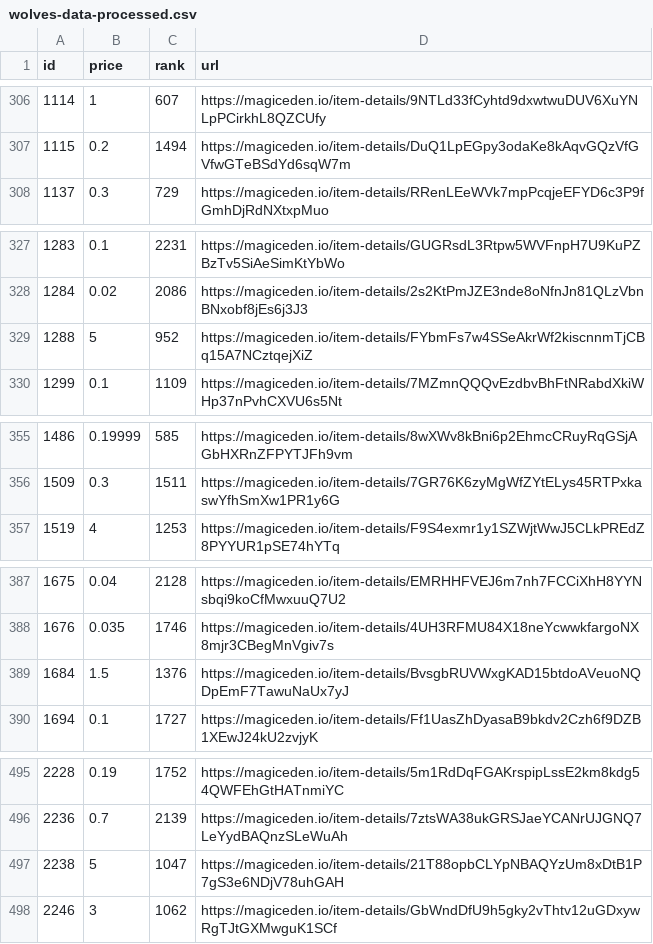
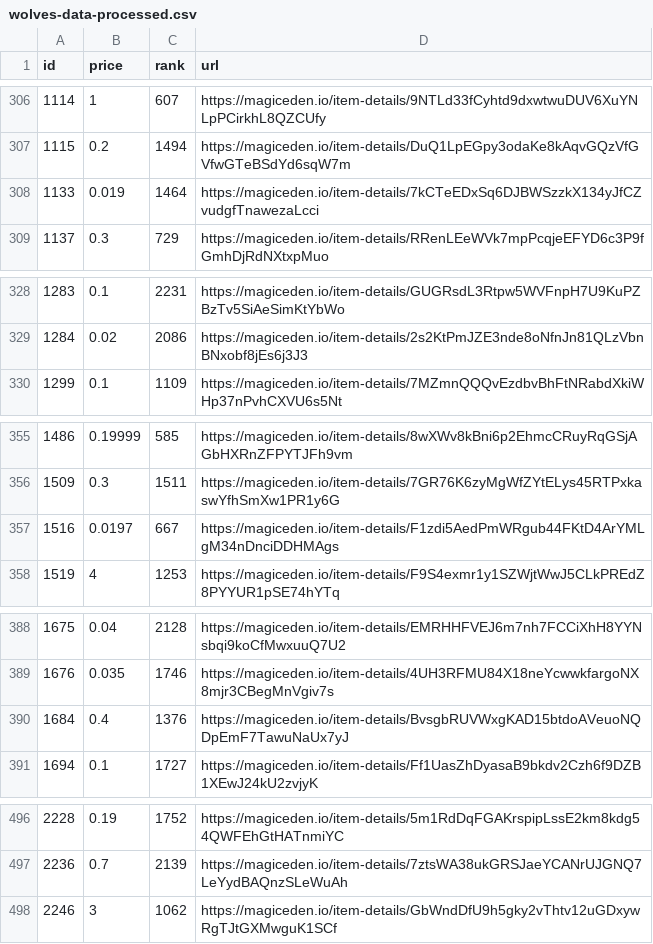
Before and after one commit to braposo/magiceden-wolves-monitor, a CSV file: wolves-data-processed.csv, drawn as a sheet; only a part is shown, gaps mark what is left out.

Commit message:
Flat: latest data (2021-10-30T08:17:28.157Z) {   "date": "2021-10-30T08:17:28.157Z",   "files": [     {       "name": "wolves-data-processed.csv",       "deltaBytes": 9,       "source": "https://api-mainnet.magiceden.io/rpc/getListedNFTsByQuery?q=%7B%22%24match%22%3A%7B%22collectionSymbol%22%3A%22wolves_of_sol_street%22%7D%2C%22%24sort%22%3A%7B%22takerAmount%22%3A1%2C%22createdAt%22%3A-1%7D%7D"     },     {       "name": "wolves-data.json",       "deltaBytes": 17420,       "source": "https://api-mainnet.magiceden.io/rpc/getListedNFTsByQuery?q=%7B%22%24match%22%3A%7B%22collectionSymbol%22%3A%22wolves_of_sol_street%22%7D%2C%22%24sort%22%3A%7B%22takerAmount%22%3A1%2C%22createdAt%22%3A-1%7D%7D"     }   ] }

```diff
--- a/wolves-data-processed.csv
+++ b/wolves-data-processed.csv
@@ -307,2 +307,3 @@ id,price,rank,url
 1115,0.2,1494,https://magiceden.io/item-details/DuQ1LpEGpy3odaKe8kAqvGQzVfGVfwGTeBSdYd6sqW7m
+1133,0.019,1464,https://magiceden.io/item-details/7kCTeEDxSq6DJBWSzzkX134yJfCZvudgfTnawezaLcci
 1137,0.3,729,https://magiceden.io/item-details/RRenLEeWVk7mpPcqjeEFYD6c3P9fGmhDjRdNXtxpMuo
@@ -328,3 +329,2 @@ id,price,rank,url
 1284,0.02,2086,https://magiceden.io/item-details/2s2KtPmJZE3nde8oNfnJn81QLzVbnBNxobf8jEs6j3J3
-1288,5,952,https://magiceden.io/item-details/FYbmFs7w4SSeAkrWf2kiscnnmTjCBq15A7NCztqejXiZ
 1299,0.1,1109,https://magiceden.io/item-details/7MZmnQQQvEzdbvBhFtNRabdXkiWHp37nPvhCXVU6s5Nt
@@ -356,2 +356,3 @@ id,price,rank,url
 1509,0.3,1511,https://magiceden.io/item-details/7GR76K6zyMgWfZYtELys45RTPxkaswYfhSmXw1PR1y6G
+1516,0.0197,667,https://magiceden.io/item-details/F1zdi5AedPmWRgub44FKtD4ArYMLgM34nDnciDDHMAgs
 1519,4,1253,https://magiceden.io/item-details/F9S4exmr1y1SZWjtWwJ5CLkPREdZ8PYYUR1pSE74hYTq
@@ -388,3 +389,3 @@ id,price,rank,url
 1676,0.035,1746,https://magiceden.io/item-details/4UH3RFMU84X18neYcwwkfargoNX8mjr3CBegMnVgiv7s
-1684,1.5,1376,https://magiceden.io/item-details/BvsgbRUVWxgKAD15btdoAVeuoNQDpEmF7TawuNaUx7yJ
+1684,0.4,1376,https://magiceden.io/item-details/BvsgbRUVWxgKAD15btdoAVeuoNQDpEmF7TawuNaUx7yJ
 1694,0.1,1727,https://magiceden.io/item-details/Ff1UasZhDyasaB9bkdv2Czh6f9DZB1XEwJ24kU2zvjyK
@@ -496,3 +497,2 @@ id,price,rank,url
 2236,0.7,2139,https://magiceden.io/item-details/7ztsWA38ukGRSJaeYCANrUJGNQ7LeYydBAQnzSLeWuAh
-2238,5,1047,https://magiceden.io/item-details/21T88opbCLYpNBAQYzUm8xDtB1P7gS3e6NDjV78uhGAH
 2246,3,1062,https://magiceden.io/item-details/GbWndDfU9h5gky2vThtv12uGDxywRgTJtGXMwguK1SCf
```
Also changed, not shown: 1 other file.
